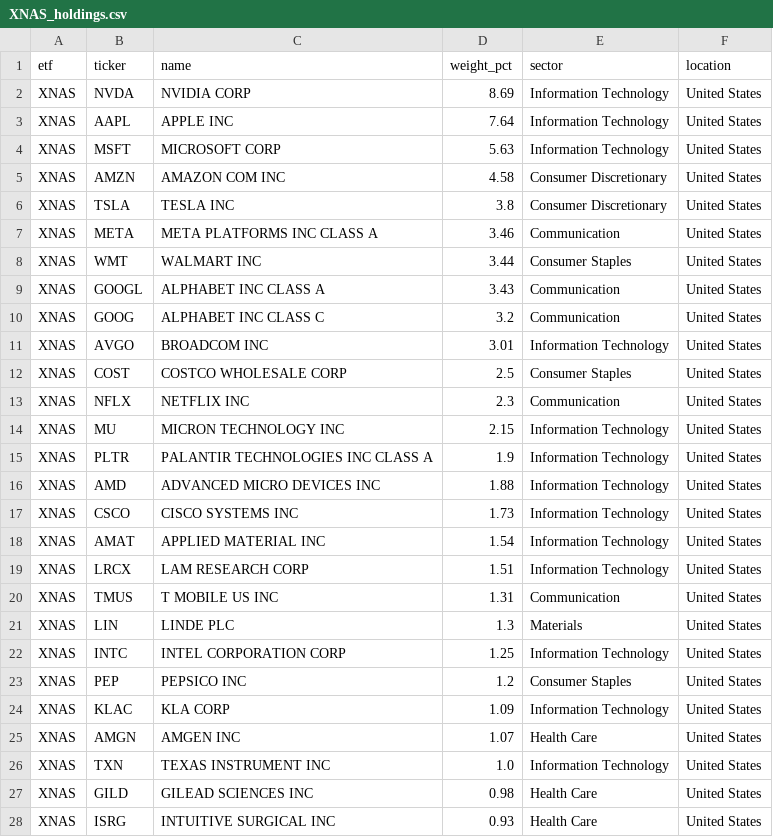
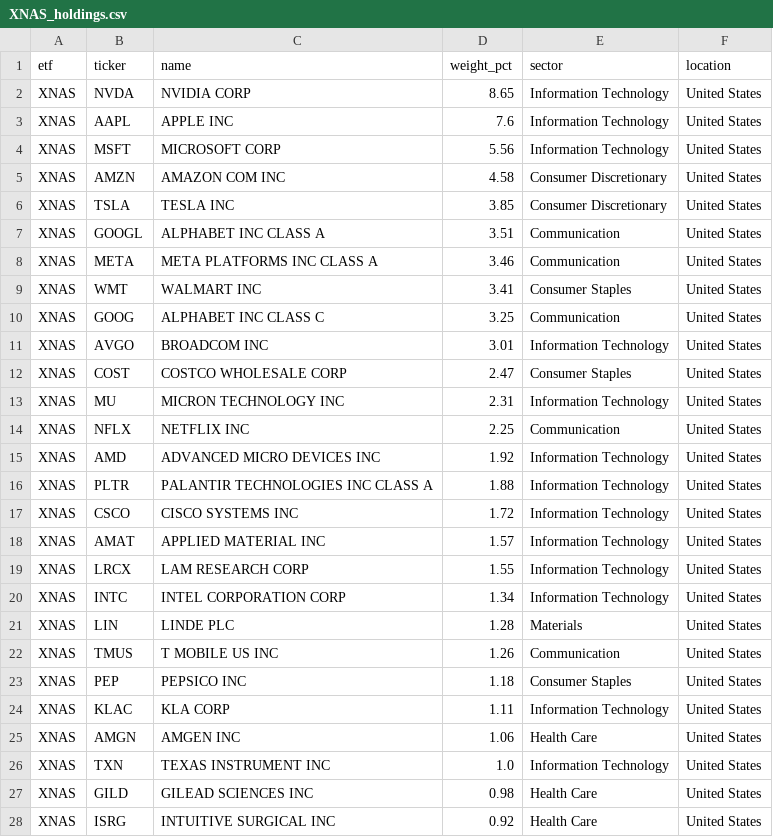
Before and after one commit to AndyOPDev/portfolio-tracker, a CSV file: data/holdings/XNAS_holdings.csv, drawn as a sheet; only a part is shown; the diff covers the shown part only.

```diff
--- a/data/holdings/XNAS_holdings.csv
+++ b/data/holdings/XNAS_holdings.csv
@@ -1,28 +1,28 @@
 etf,ticker,name,weight_pct,sector,location
-XNAS,NVDA,NVIDIA CORP,8.69,Information Technology,United States
-XNAS,AAPL,APPLE INC,7.64,Information Technology,United States
-XNAS,MSFT,MICROSOFT CORP,5.63,Information Technology,United States
+XNAS,NVDA,NVIDIA CORP,8.65,Information Technology,United States
+XNAS,AAPL,APPLE INC,7.6,Information Technology,United States
+XNAS,MSFT,MICROSOFT CORP,5.56,Information Technology,United States
 XNAS,AMZN,AMAZON COM INC,4.58,Consumer Discretionary,United States
-XNAS,TSLA,TESLA INC,3.8,Consumer Discretionary,United States
+XNAS,TSLA,TESLA INC,3.85,Consumer Discretionary,United States
+XNAS,GOOGL,ALPHABET INC CLASS A,3.51,Communication,United States
 XNAS,META,META PLATFORMS INC CLASS A,3.46,Communication,United States
-XNAS,WMT,WALMART INC,3.44,Consumer Staples,United States
-XNAS,GOOGL,ALPHABET INC CLASS A,3.43,Communication,United States
-XNAS,GOOG,ALPHABET INC CLASS C,3.2,Communication,United States
+XNAS,WMT,WALMART INC,3.41,Consumer Staples,United States
+XNAS,GOOG,ALPHABET INC CLASS C,3.25,Communication,United States
 XNAS,AVGO,BROADCOM INC,3.01,Information Technology,United States
-XNAS,COST,COSTCO WHOLESALE CORP,2.5,Consumer Staples,United States
-XNAS,NFLX,NETFLIX INC,2.3,Communication,United States
-XNAS,MU,MICRON TECHNOLOGY INC,2.15,Information Technology,United States
-XNAS,PLTR,PALANTIR TECHNOLOGIES INC CLASS A,1.9,Information Technology,United States
-XNAS,AMD,ADVANCED MICRO DEVICES INC,1.88,Information Technology,United States
-XNAS,CSCO,CISCO SYSTEMS INC,1.73,Information Technology,United States
-XNAS,AMAT,APPLIED MATERIAL INC,1.54,Information Technology,United States
-XNAS,LRCX,LAM RESEARCH CORP,1.51,Information Technology,United States
-XNAS,TMUS,T MOBILE US INC,1.31,Communication,United States
-XNAS,LIN,LINDE PLC,1.3,Materials,United States
-XNAS,INTC,INTEL CORPORATION CORP,1.25,Information Technology,United States
-XNAS,PEP,PEPSICO INC,1.2,Consumer Staples,United States
-XNAS,KLAC,KLA CORP,1.09,Information Technology,United States
-XNAS,AMGN,AMGEN INC,1.07,Health Care,United States
+XNAS,COST,COSTCO WHOLESALE CORP,2.47,Consumer Staples,United States
+XNAS,MU,MICRON TECHNOLOGY INC,2.31,Information Technology,United States
+XNAS,NFLX,NETFLIX INC,2.25,Communication,United States
+XNAS,AMD,ADVANCED MICRO DEVICES INC,1.92,Information Technology,United States
+XNAS,PLTR,PALANTIR TECHNOLOGIES INC CLASS A,1.88,Information Technology,United States
+XNAS,CSCO,CISCO SYSTEMS INC,1.72,Information Technology,United States
+XNAS,AMAT,APPLIED MATERIAL INC,1.57,Information Technology,United States
+XNAS,LRCX,LAM RESEARCH CORP,1.55,Information Technology,United States
+XNAS,INTC,INTEL CORPORATION CORP,1.34,Information Technology,United States
+XNAS,LIN,LINDE PLC,1.28,Materials,United States
+XNAS,TMUS,T MOBILE US INC,1.26,Communication,United States
+XNAS,PEP,PEPSICO INC,1.18,Consumer Staples,United States
+XNAS,KLAC,KLA CORP,1.11,Information Technology,United States
+XNAS,AMGN,AMGEN INC,1.06,Health Care,United States
 XNAS,TXN,TEXAS INSTRUMENT INC,1.0,Information Technology,United States
 XNAS,GILD,GILEAD SCIENCES INC,0.98,Health Care,United States
-XNAS,ISRG,INTUITIVE SURGICAL INC,0.93,Health Care,United States
+XNAS,ISRG,INTUITIVE SURGICAL INC,0.92,Health Care,United States
```
Also changed, not shown: 6 added rows, 7 removed rows, 8 moved rows and 28 edited cells elsewhere in this file, data/holdings/EMRG_holdings.csv, 3 other files.
